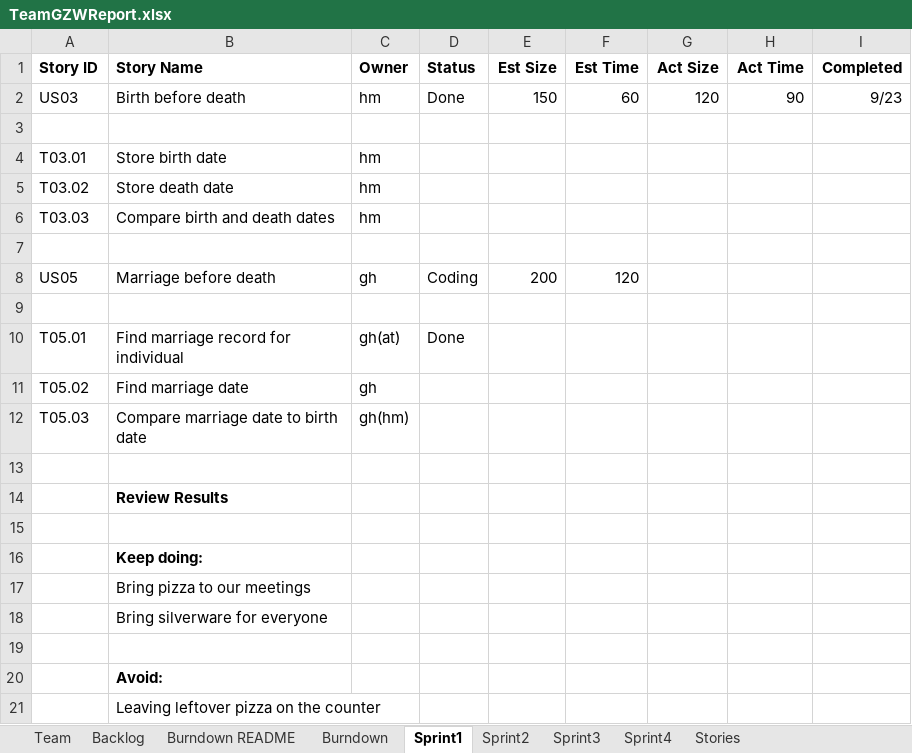
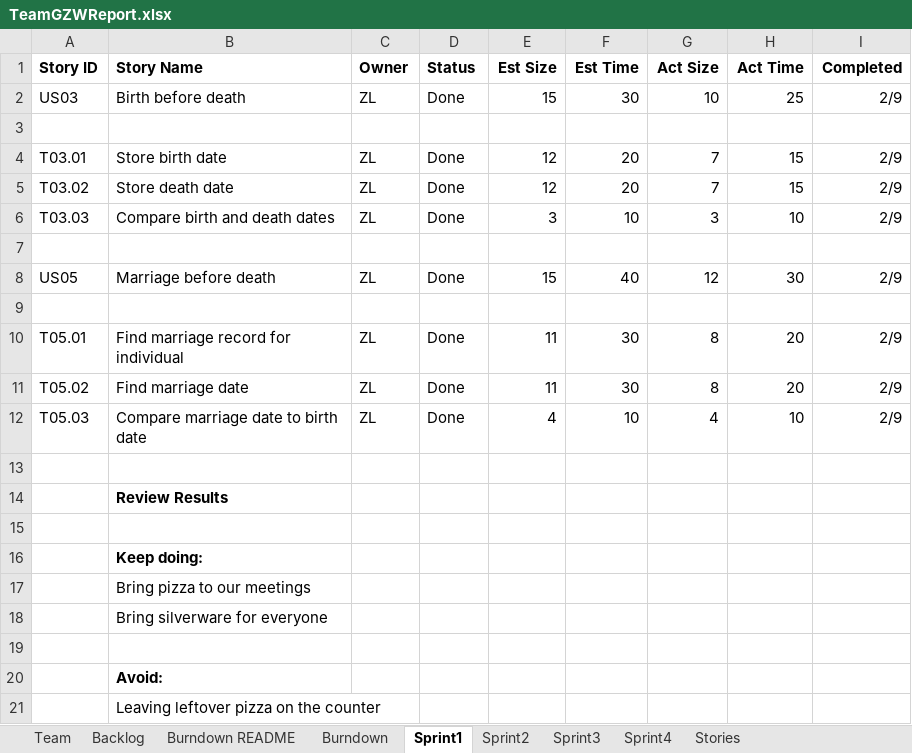
Before and after one commit to Gaojie-Li/SSW555Project, an Excel workbook: TeamGZWReport.xlsx, sheet Sprint1, drawn as a sheet; values as stored, in another font and other column widths than the file's, no borders; the diff names each change by its address in the sheet, - before the commit and + after, or states it on an @@ line.

Commit message:
fill in sprint1

```diff
--- a/TeamGZWReport.xlsx (sheet Sprint1)
+++ b/TeamGZWReport.xlsx (sheet Sprint1)
-C2 (Owner): hm
+C2 (Owner): ZL
-E2 (Est Size): 150
+E2 (Est Size): 15
-F2 (Est Time): 60
+F2 (Est Time): 30
-G2 (Act Size): 120
+G2 (Act Size): 10
-H2 (Act Time): 90
+H2 (Act Time): 25
-I2 (Completed): 9/23
+I2 (Completed): 2/9
-C4:C6 (Owner): hm
+C4:C6 (Owner): ZL
-D4:D6 (Status): (empty)
+D4:D6 (Status): Done
-E4:E5 (Est Size): (empty)
+E4:E5 (Est Size): 12
-F4:F5 (Est Time): (empty)
+F4:F5 (Est Time): 20
-G4:G5 (Act Size): (empty)
+G4:G5 (Act Size): 7
-H4:H5 (Act Time): (empty)
+H4:H5 (Act Time): 15
-I4:I6 (Completed): (empty)
+I4:I6 (Completed): 2/9
-E6 (Est Size): (empty)
+E6 (Est Size): 3
-F6 (Est Time): (empty)
+F6 (Est Time): 10
-G6 (Act Size): (empty)
+G6 (Act Size): 3
-H6 (Act Time): (empty)
+H6 (Act Time): 10
-C8 (Owner): gh
+C8 (Owner): ZL
-D8 (Status): Coding
+D8 (Status): Done
-E8 (Est Size): 200
+E8 (Est Size): 15
-F8 (Est Time): 120
+F8 (Est Time): 40
-G8 (Act Size): (empty)
+G8 (Act Size): 12
-H8 (Act Time): (empty)
+H8 (Act Time): 30
-I8 (Completed): (empty)
+I8 (Completed): 2/9
-C10 (Owner): gh(at)
+C10 (Owner): ZL
-E10:E11 (Est Size): (empty)
+E10:E11 (Est Size): 11
-F10:F11 (Est Time): (empty)
+F10:F11 (Est Time): 30
-G10:G11 (Act Size): (empty)
+G10:G11 (Act Size): 8
-H10:H11 (Act Time): (empty)
+H10:H11 (Act Time): 20
-I10:I12 (Completed): (empty)
+I10:I12 (Completed): 2/9
-C11 (Owner): gh
+C11 (Owner): ZL
-D11:D12 (Status): (empty)
+D11:D12 (Status): Done
-C12 (Owner): gh(hm)
+C12 (Owner): ZL
-E12 (Est Size): (empty)
+E12 (Est Size): 4
-F12 (Est Time): (empty)
+F12 (Est Time): 10
-G12 (Act Size): (empty)
+G12 (Act Size): 4
-H12 (Act Time): (empty)
+H12 (Act Time): 10
```
Also changed, not shown: charts or pictures.
